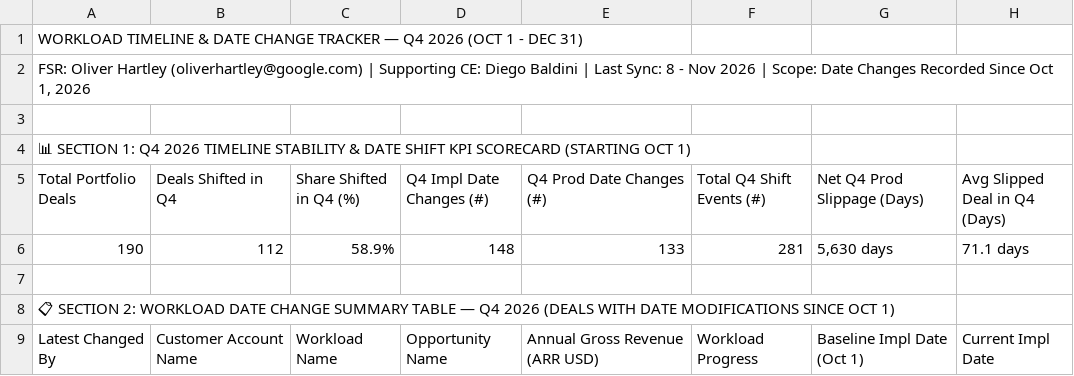
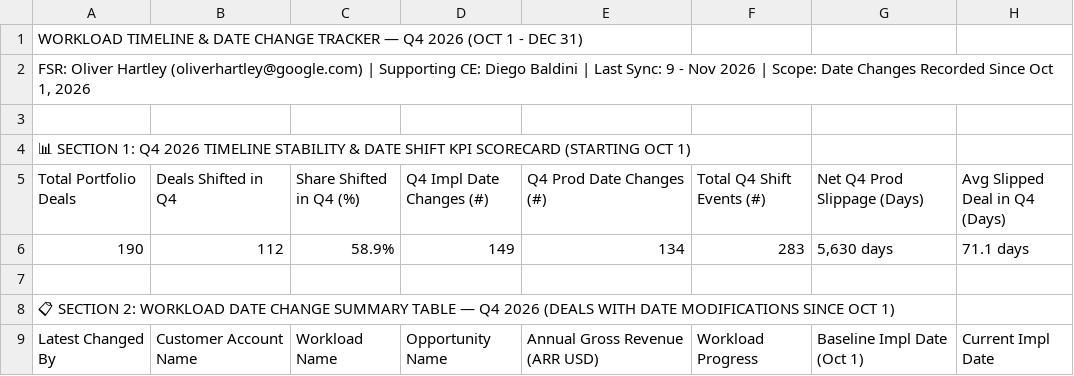
Before and after one commit to oliverhartley/Decks_My_Partners, a CSV file: fsr_decks_data/date_changes_1JbaDkmltkqu6aaAKRszEwVFRsJxUSCofCWUKtwcjAhs.csv, drawn as a sheet; only a part is shown; the diff covers the shown part only; the diff names each change by its address in the sheet, - before the commit and + after, or states it on an @@ line.

Commit message:
Daily automated sync of FSR Management Dashboard - Oliver Hartley

```diff
--- a/fsr_decks_data/date_changes_1JbaDkmltkqu6aaAKRszEwVFRsJxUSCofCWUKtwcjAhs.csv
+++ b/fsr_decks_data/date_changes_1JbaDkmltkqu6aaAKRszEwVFRsJxUSCofCWUKtwcjAhs.csv
-A2 (Total Portfolio Deals): …Last Sync: 8 - Nov…
+A2 (Total Portfolio Deals): …Last Sync: 9 - Nov…
-D6 (Q4 Impl Date Changes (#)): 148
+D6 (Q4 Impl Date Changes (#)): 149
-E6 (Q4 Prod Date Changes (#)): 133
+E6 (Q4 Prod Date Changes (#)): 134
-F6 (Total Q4 Shift Events (#)): 281
+F6 (Total Q4 Shift Events (#)): 283
```
Also changed, not shown: 4 added rows, 2 removed rows and 5 moved rows elsewhere in this file, fsr_decks_data/rollup_oliver_followup.csv, fsr_decks_data/rollup_oliver_matchmaker.csv, 2 other files.
